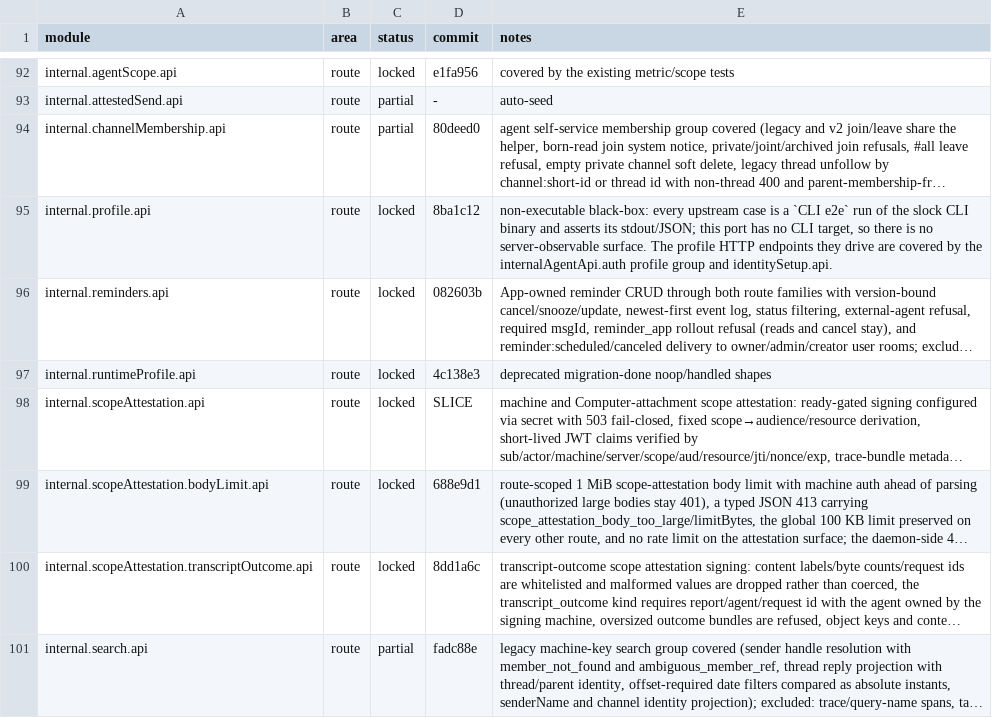
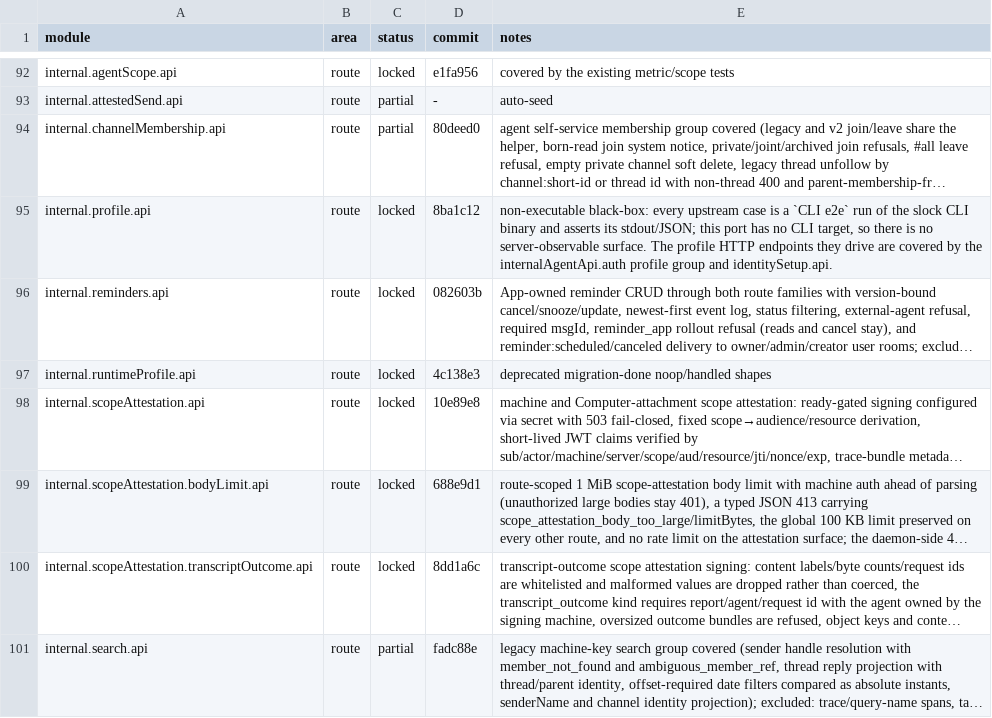
Before and after one commit to kevinzhow/raft-server-swift, a TSV file: docs/PARITY.tsv, drawn as a sheet; only a part is shown, gaps mark what is left out; long unchanged cells end in …; the diff names each change by its address in the sheet, - before the commit and + after, or states it on an @@ line.

Commit message:
Credit the machine scope attestation route module.

```diff
--- a/docs/PARITY.tsv
+++ b/docs/PARITY.tsv
-D98 (commit): SLICE
+D98 (commit): 10e89e8
```
